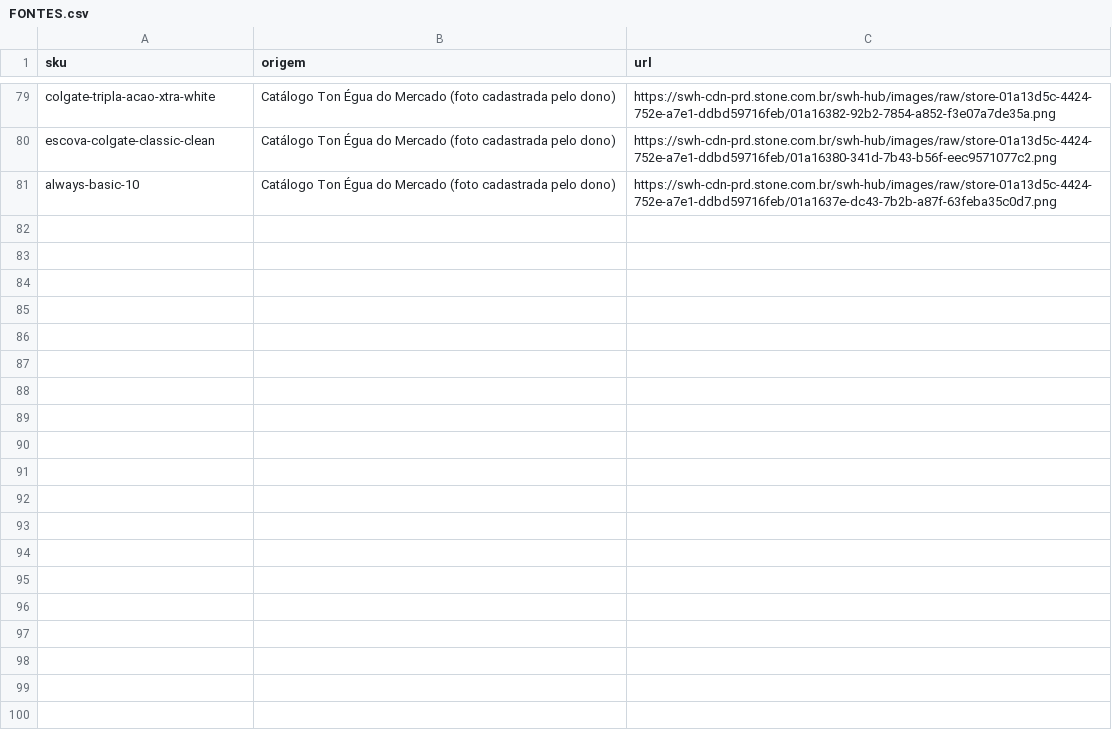
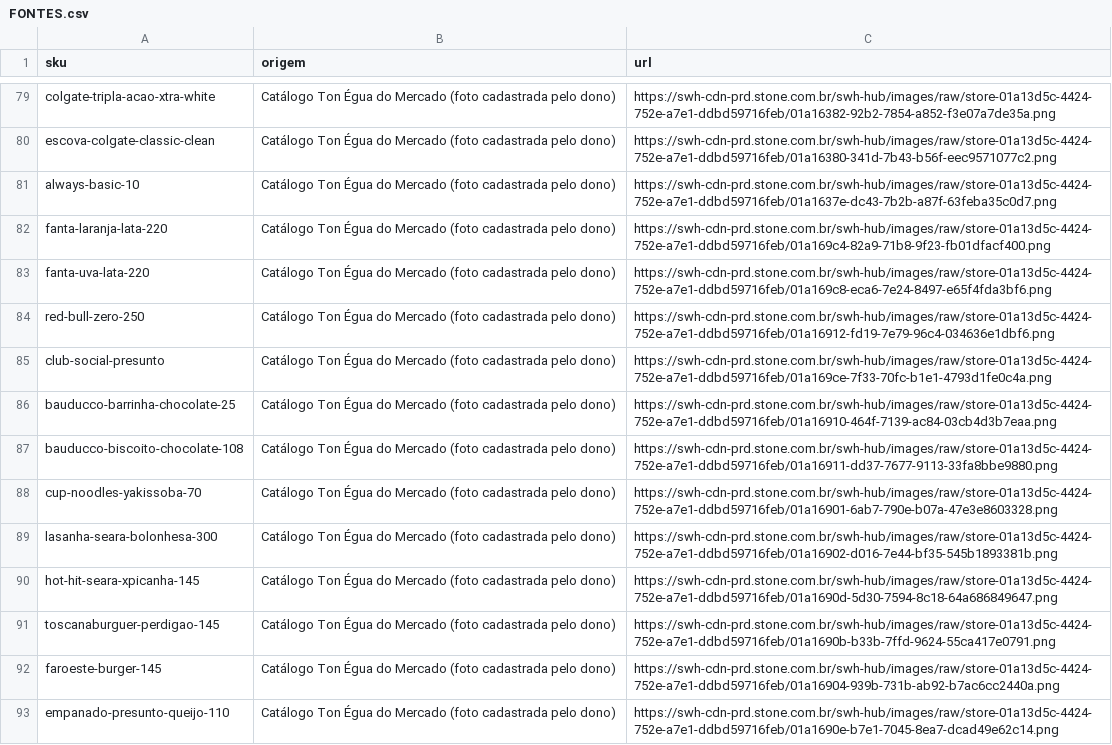
Before and after one commit to euneto321-source/egua-do-mercado, a CSV file: img/FONTES.csv, drawn as a sheet; only a part is shown, gaps mark what is left out.

```diff
--- a/img/FONTES.csv
+++ b/img/FONTES.csv
@@ -81 +81,13 @@ escova-colgate-classic-clean,Catálogo Ton Égua do Mercado (foto cadastrada pel
 always-basic-10,Catálogo Ton Égua do Mercado (foto cadastrada pelo dono),https://swh-cdn-prd.stone.com.br/swh-hub/images/raw/store-01a13d5c-4424-752e-a7e1-ddbd59716feb/01a1637e-dc43-7b2b-a87f-63feba35c0d7.png
+fanta-laranja-lata-220,Catálogo Ton Égua do Mercado (foto cadastrada pelo dono),https://swh-cdn-prd.stone.com.br/swh-hub/images/raw/store-01a13d5c-4424-752e-a7e1-ddbd59716feb/01a169c4-82a9-71b8-9f23-fb01dfacf400.png
+fanta-uva-lata-220,Catálogo Ton Égua do Mercado (foto cadastrada pelo dono),https://swh-cdn-prd.stone.com.br/swh-hub/images/raw/store-01a13d5c-4424-752e-a7e1-ddbd59716feb/01a169c8-eca6-7e24-8497-e65f4fda3bf6.png
+red-bull-zero-250,Catálogo Ton Égua do Mercado (foto cadastrada pelo dono),https://swh-cdn-prd.stone.com.br/swh-hub/images/raw/store-01a13d5c-4424-752e-a7e1-ddbd59716feb/01a16912-fd19-7e79-96c4-034636e1dbf6.png
+club-social-presunto,Catálogo Ton Égua do Mercado (foto cadastrada pelo dono),https://swh-cdn-prd.stone.com.br/swh-hub/images/raw/store-01a13d5c-4424-752e-a7e1-ddbd59716feb/01a169ce-7f33-70fc-b1e1-4793d1fe0c4a.png
+bauducco-barrinha-chocolate-25,Catálogo Ton Égua do Mercado (foto cadastrada pelo dono),https://swh-cdn-prd.stone.com.br/swh-hub/images/raw/store-01a13d5c-4424-752e-a7e1-ddbd59716feb/01a16910-464f-7139-ac84-03cb4d3b7eaa.png
+bauducco-biscoito-chocolate-108,Catálogo Ton Égua do Mercado (foto cadastrada pelo dono),https://swh-cdn-prd.stone.com.br/swh-hub/images/raw/store-01a13d5c-4424-752e-a7e1-ddbd59716feb/01a16911-dd37-7677-9113-33fa8bbe9880.png
+cup-noodles-yakissoba-70,Catálogo Ton Égua do Mercado (foto cadastrada pelo dono),https://swh-cdn-prd.stone.com.br/swh-hub/images/raw/store-01a13d5c-4424-752e-a7e1-ddbd59716feb/01a16901-6ab7-790e-b07a-47e3e8603328.png
+lasanha-seara-bolonhesa-300,Catálogo Ton Égua do Mercado (foto cadastrada pelo dono),https://swh-cdn-prd.stone.com.br/swh-hub/images/raw/store-01a13d5c-4424-752e-a7e1-ddbd59716feb/01a16902-d016-7e44-bf35-545b1893381b.png
+hot-hit-seara-xpicanha-145,Catálogo Ton Égua do Mercado (foto cadastrada pelo dono),https://swh-cdn-prd.stone.com.br/swh-hub/images/raw/store-01a13d5c-4424-752e-a7e1-ddbd59716feb/01a1690d-5d30-7594-8c18-64a686849647.png
+toscanaburguer-perdigao-145,Catálogo Ton Égua do Mercado (foto cadastrada pelo dono),https://swh-cdn-prd.stone.com.br/swh-hub/images/raw/store-01a13d5c-4424-752e-a7e1-ddbd59716feb/01a1690b-b33b-7ffd-9624-55ca417e0791.png
+faroeste-burger-145,Catálogo Ton Égua do Mercado (foto cadastrada pelo dono),https://swh-cdn-prd.stone.com.br/swh-hub/images/raw/store-01a13d5c-4424-752e-a7e1-ddbd59716feb/01a16904-939b-731b-ab92-b7ac6cc2440a.png
+empanado-presunto-queijo-110,Catálogo Ton Égua do Mercado (foto cadastrada pelo dono),https://swh-cdn-prd.stone.com.br/swh-hub/images/raw/store-01a13d5c-4424-752e-a7e1-ddbd59716feb/01a1690e-b7e1-7045-8ea7-dcad49e62c14.png
```
Also changed, not shown: produtos.csv, 16 other files.
